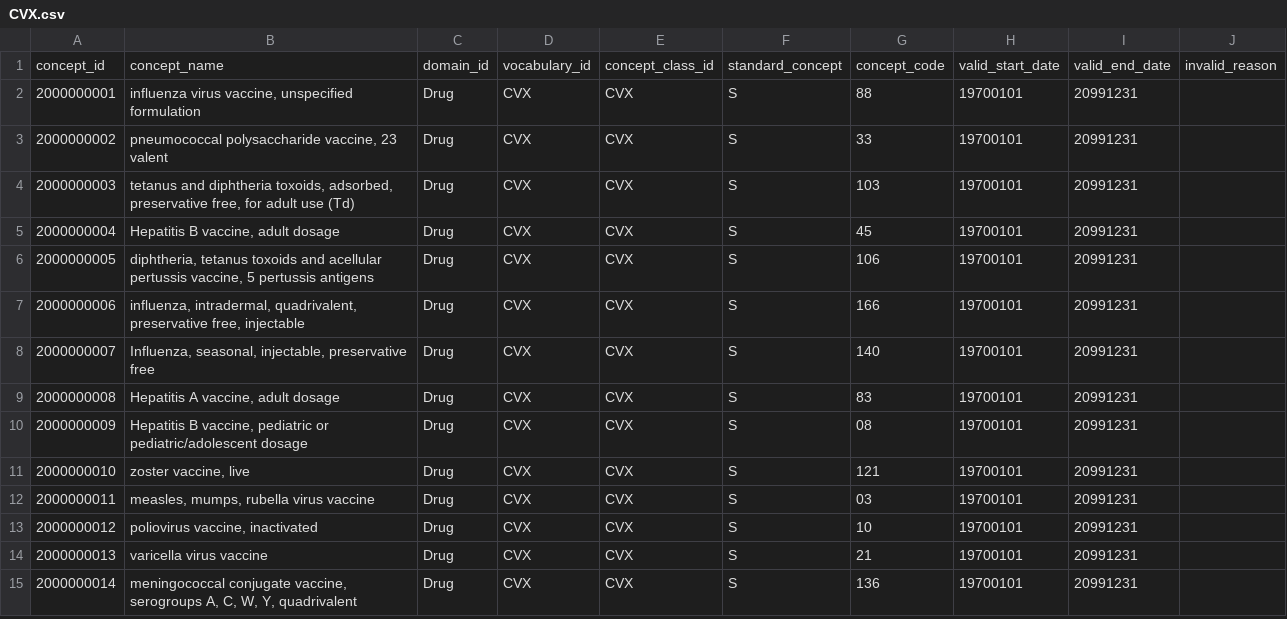
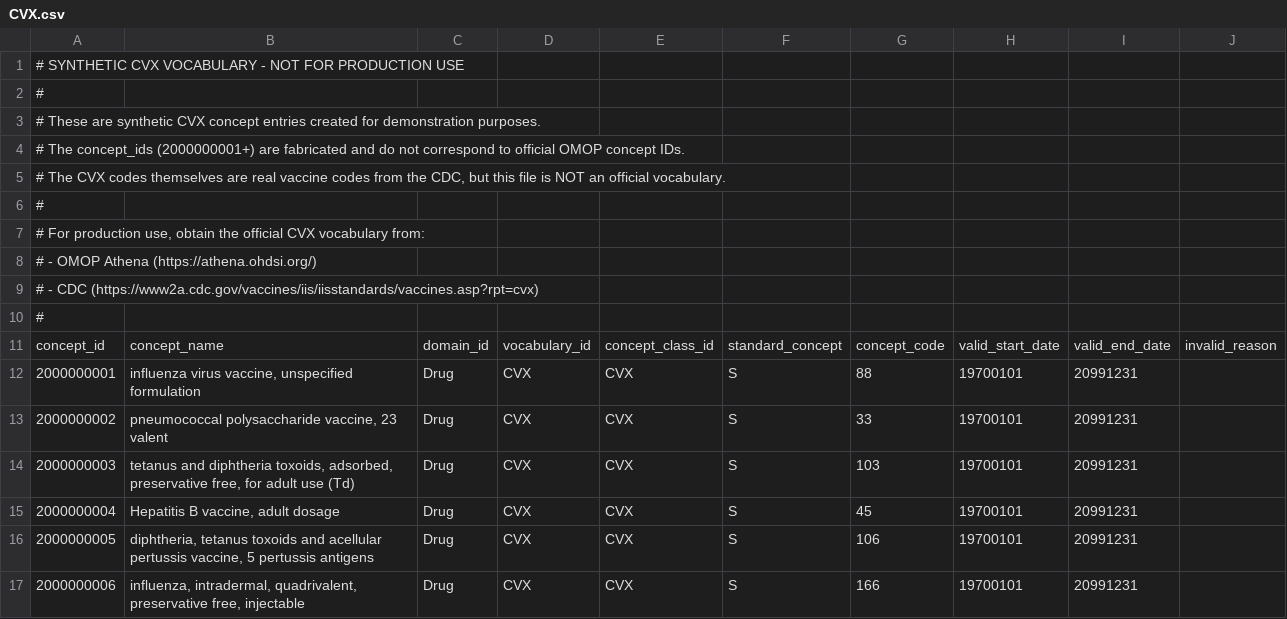
Before and after one commit to croeder/ccda2omop_claude, a CSV file: vocab/CVX.csv, drawn as a sheet; only a part is shown; the shorter side is filled out with more unchanged rows; the diff names each change by its address in the sheet, - before the commit and + after, or states it on an @@ line.

```diff
--- a/vocab/CVX.csv
+++ b/vocab/CVX.csv
+row 1: # SYNTHETIC CVX VOCABULARY - NOT FOR PRODUCTION USE
+row 2: #
+row 3: # These are synthetic CVX concept entries created for demonstration purposes.
+row 4: # The concept_ids (2000000001+) are fabricated and do not correspond to official OMOP concept IDs.
+row 5: # The CVX codes themselves are real vaccine codes from the CDC, but this file is NOT an official vocabulary.
+row 6: #
+row 7: # For production use, obtain the official CVX vocabulary from:
+row 8: # - OMOP Athena (https://athena.ohdsi.org/)
+row 9: # - CDC (https://www2a.cdc.gov/vaccines/iis/iisstandards/vaccines.asp?rpt=cvx)
+row 10: #
```
Also changed, not shown: vocab/CPT4.csv, vocab/HCPCS.csv, 1 other file.
